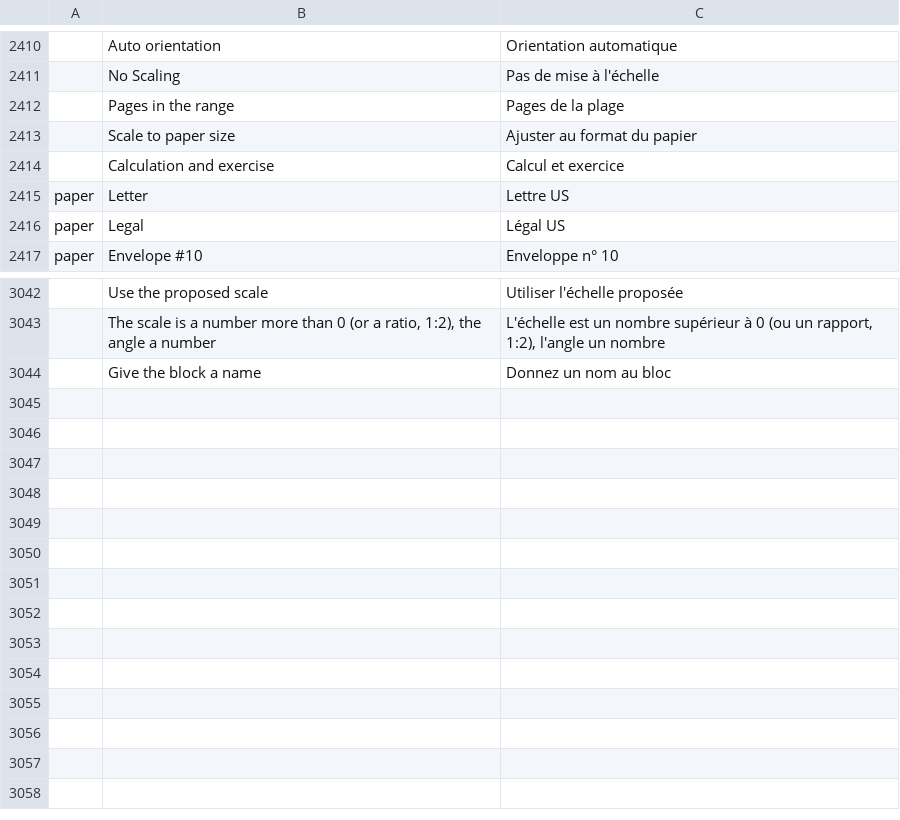
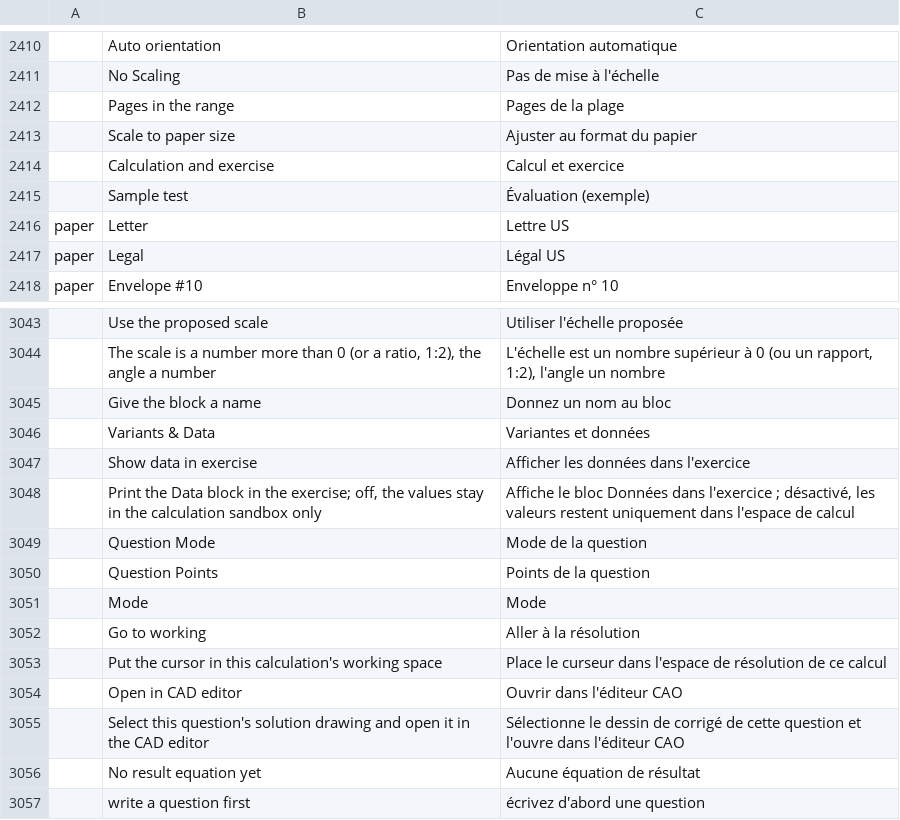
Before and after one commit to nabre/strix, a TSV file: locales/fr/wordcraft.tsv, drawn as a sheet; only a part is shown, gaps mark what is left out; the diff names each change by its address in the sheet, - before the commit and + after, or states it on an @@ line.

```diff
--- a/locales/fr/wordcraft.tsv
+++ b/locales/fr/wordcraft.tsv
+row 2415:  | Sample test | Évaluation (exemple)
+row 3046:  | Variants & Data | Variantes et données
+row 3047:  | Show data in exercise | Afficher les données dans l'exercice
+row 3048:  | Print the Data block in the exercise; off, the values stay in the calculation sandbox only | Affiche le bloc Données dans l'exercice ; désactivé, les valeurs restent uniquement dans l'espace de calcul
+row 3049:  | Question Mode | Mode de la question
+row 3050:  | Question Points | Points de la question
+row 3051:  | Mode | Mode
+row 3052:  | Go to working | Aller à la résolution
+row 3053:  | Put the cursor in this calculation's working space | Place le curseur dans l'espace de résolution de ce calcul
+row 3054:  | Open in CAD editor | Ouvrir dans l'éditeur CAO
+row 3055:  | Select this question's solution drawing and open it in the CAD editor | Sélectionne le dessin de corrigé de cette question et l'ouvre dans l'éditeur CAO
+row 3056:  | No result equation yet | Aucune équation de résultat
+row 3057:  | write a question first | écrivez d'abord une question
```
Also changed, not shown: locales/de/wordcraft.tsv, locales/it/wordcraft.tsv, 29 other files.
